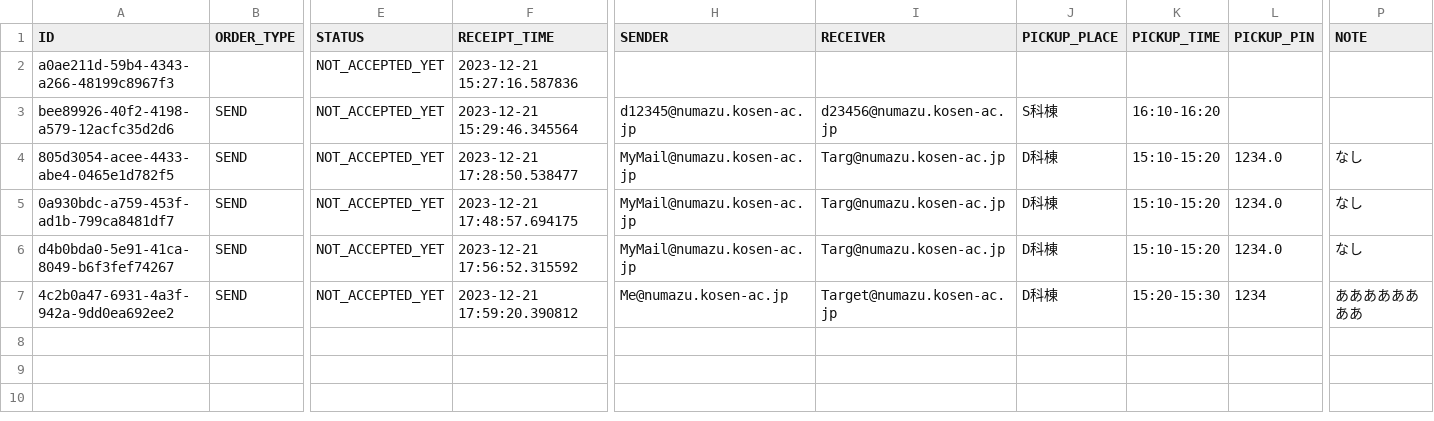
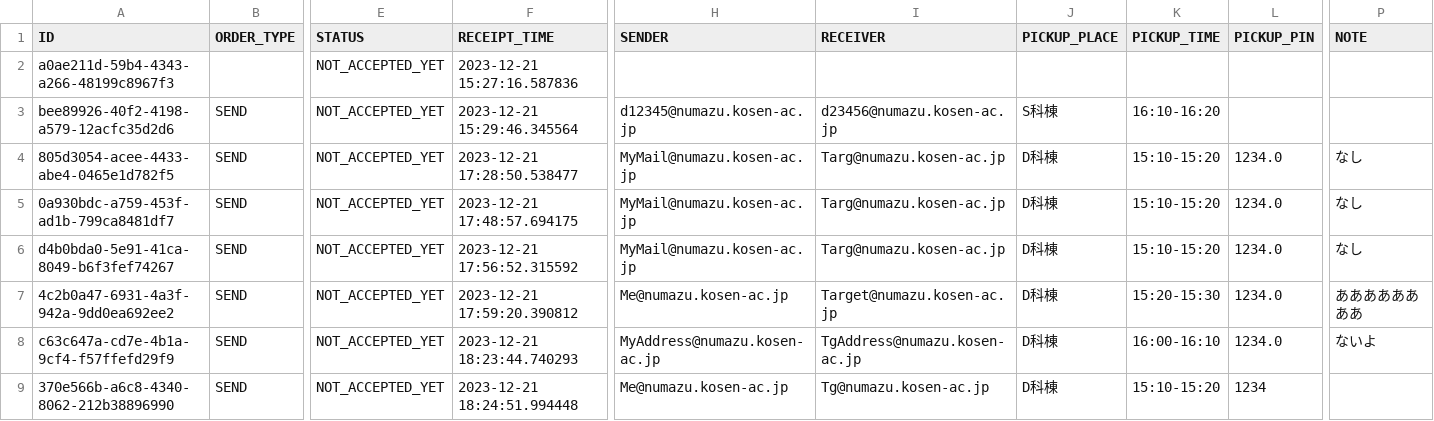
Before and after one commit to KaiManabe/mirs2302, a CSV file: raspi/order_info.csv, drawn as a sheet; only a part is shown, gaps mark what is left out; rows hold the shown columns only; the diff names each change by its address in the sheet, - before the commit and + after, or states it on an @@ line.

Commit message:
order_mng.pyに備考の有無判別を導入した

```diff
--- a/raspi/order_info.csv
+++ b/raspi/order_info.csv
-L7 (PICKUP_PIN): 1234
+L7 (PICKUP_PIN): 1234.0
+row 8: c63c647a-cd7e-4b1a-9cf4-f57ffefd29f9 | SEND | NOT_ACCEPTED_YET | 2023-12-21 18:23:44.740293 | MyAddress@numazu.kosen-ac.jp | TgAddress@numazu.kosen-ac.jp | D科棟 | 16:00-16:10 | 1234.0 | ないよ
+row 9: 370e566b-a6c8-4340-8062-212b38896990 | SEND | NOT_ACCEPTED_YET | 2023-12-21 18:24:51.994448 | Me@numazu.kosen-ac.jp | Tg@numazu.kosen-ac.jp | D科棟 | 15:10-15:20 | 1234
```
Also changed, not shown: 2 other files.
